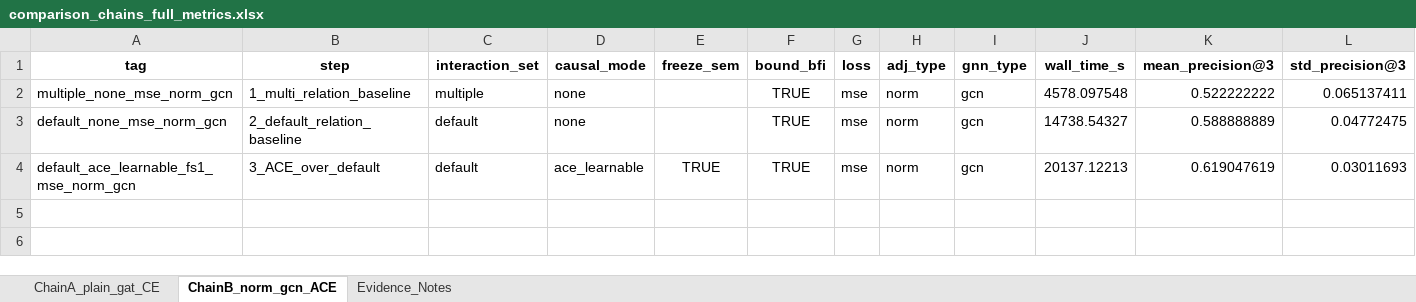
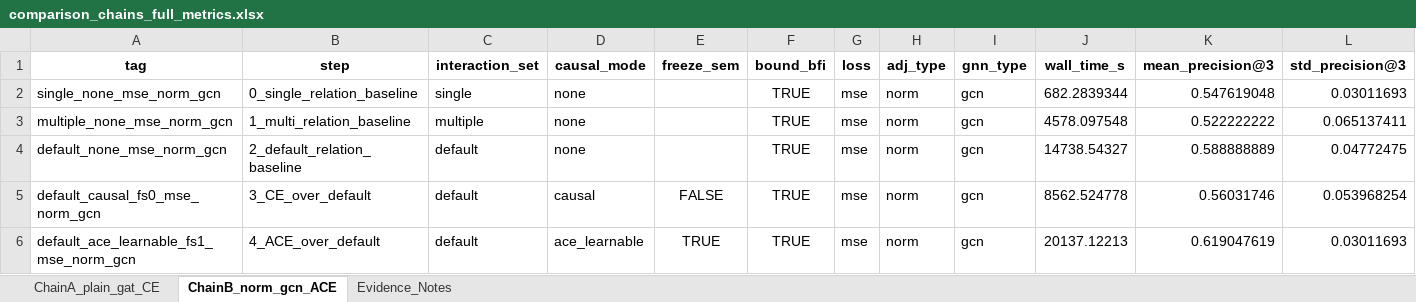
Before and after one commit to hiimmuc/Hetero-GNN-CausalDiscovery, an Excel workbook: Experiment3/Workspace/Models/notebooks/sweep_outputs/comparison_chains_full_metrics.xlsx, sheet ChainB_norm_gcn_ACE, drawn as a sheet; only a part is shown; values as stored, in another font and other column widths than the file's, no borders; addresses are those after the commit; rows hold the shown columns only; the diff names each change by its address in the sheet, - before the commit and + after, or states it on an @@ line.

```diff
--- a/Experiment3/Workspace/Models/notebooks/sweep_outputs/comparison_chains_full_metrics.xlsx (sheet ChainB_norm_gcn_ACE)
+++ b/Experiment3/Workspace/Models/notebooks/sweep_outputs/comparison_chains_full_metrics.xlsx (sheet ChainB_norm_gcn_ACE)
+row 2: single_none_mse_norm_gcn | 0_single_relation_baseline | single | none |  | TRUE | mse | norm | gcn | 682.2839344 | 0.547619048 | 0.03011693
+row 5: default_causal_fs0_mse_norm_gcn | 3_CE_over_default | default | causal | FALSE | TRUE | mse | norm | gcn | 8562.524778 | 0.56031746 | 0.053968254
-B6 (step): 3_ACE_over_default
+B6 (step): 4_ACE_over_default
```
Also changed, not shown: sheet ChainA_plain_gat_CE, 8 other files.
